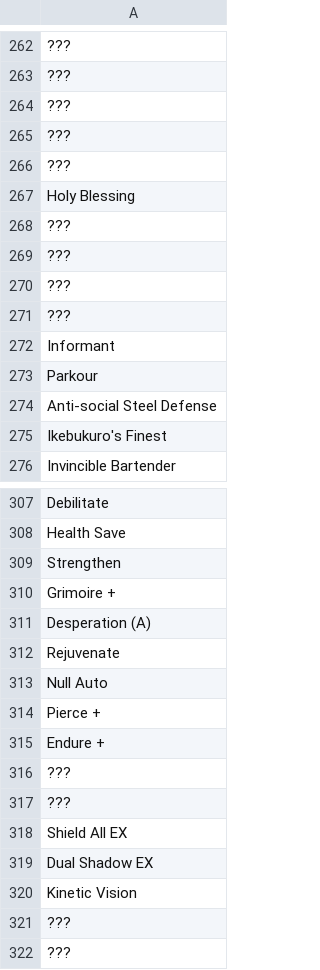
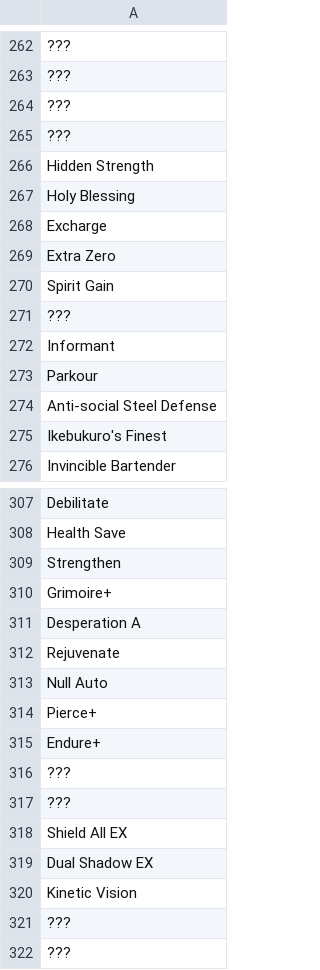
Before and after one commit to aqiu384/megaten-database, a TSV file: src/desu/data/ds2br-skills.tsv, drawn as a sheet; only a part is shown, gaps mark what is left out; the diff names each change by its address in the sheet, - before the commit and + after, or states it on an @@ line.

```diff
--- a/src/desu/data/ds2br-skills.tsv
+++ b/src/desu/data/ds2br-skills.tsv
-A266: ???
+A266: Hidden Strength
-A268: ???
+A268: Excharge
-A269: ???
+A269: Extra Zero
-A270: ???
+A270: Spirit Gain
-A310: Grimoire +
+A310: Grimoire+
-A311: Desperation (A)
+A311: Desperation A
-A314: Pierce +
+A314: Pierce+
-A315: Endure +
+A315: Endure+
```
Also changed, not shown: src/desu/data/ds2-skills.tsv, src/p3r/Content/Xrd777/Blueprints/common/Names/DatEnemyNameDataAsset.tsv, 2 other files.
